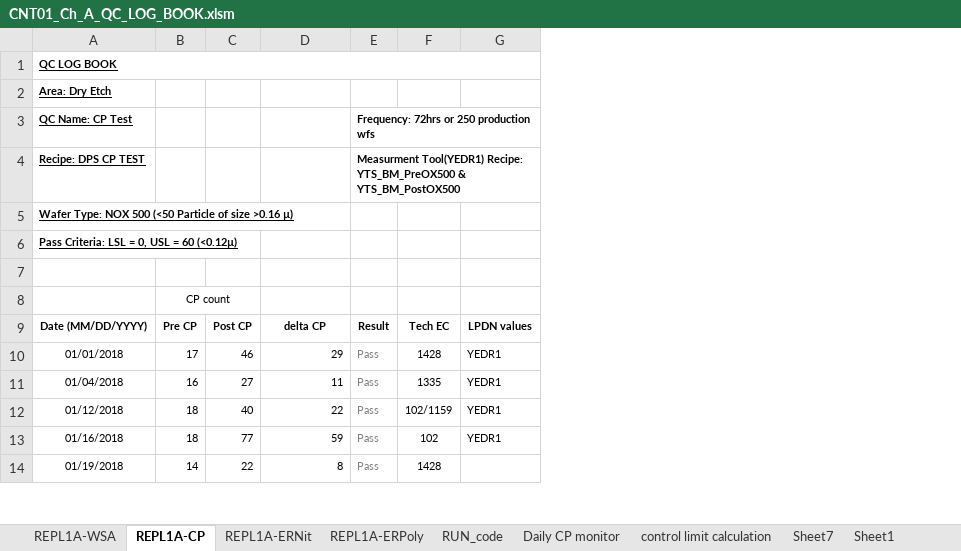
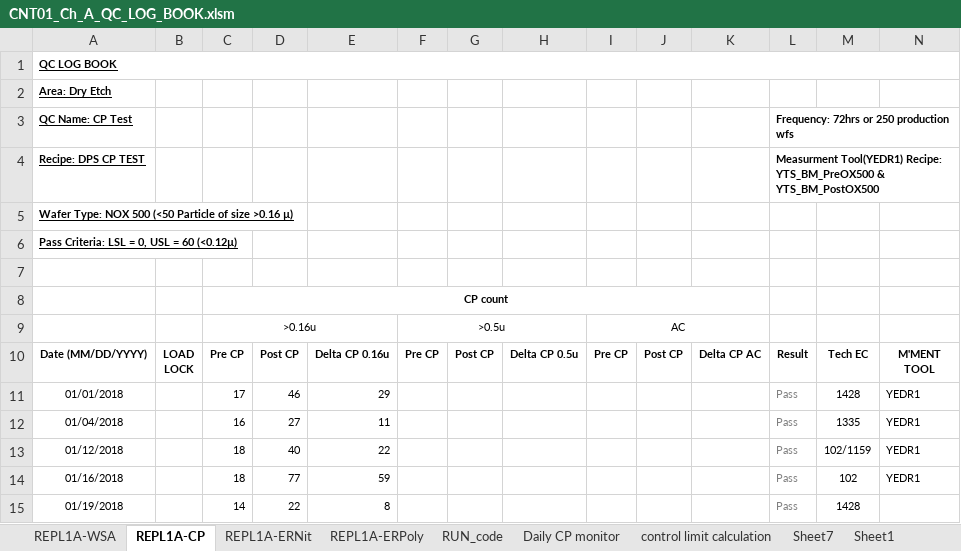
Before and after one commit to abhi3700/AutoPlot, an Excel workbook: examples/dry_etch/CNT01_Ch_A_QC_LOG_BOOK/CNT01_Ch_A_QC_LOG_BOOK.xlsm, sheet REPL1A-CP, drawn as a sheet; only a part is shown; values as stored, in another font and other column widths than the file's, no borders; conditional formats not drawn; removed rows and columns are numbered as before the commit, all else as after; rows hold the shown columns only; ↵ is a line break in a cell; the diff covers the shown part only; the diff names each change by its address in the sheet, - before the commit and + after, or states it on an @@ line.

```diff
--- a/examples/dry_etch/CNT01_Ch_A_QC_LOG_BOOK/CNT01_Ch_A_QC_LOG_BOOK.xlsm (sheet REPL1A-CP)
+++ b/examples/dry_etch/CNT01_Ch_A_QC_LOG_BOOK/CNT01_Ch_A_QC_LOG_BOOK.xlsm (sheet REPL1A-CP)
+column B, row 10: LOAD ↵ LOCK
+column F, row 10: Pre CP
+column G, row 10: Post CP
+column H, row 10: Delta CP 0.5u
+column I, row 10: Pre CP
+column J, row 10: Post CP
+column K, row 10: Delta CP AC
-C8 bold: off
+C8 bold: on
-B8:C8 merged
+C8:K8 merged
+row 9:  |  | >0.16u |  |  | >0.5u |  |  | AC
-E10: delta CP
+E10: Delta CP 0.16u
-N10: LPDN values
+N10: M'MENT ↵ TOOL
```
Also changed, not shown: 81 added rows, 37 removed rows and cell formats elsewhere in this sheet, sheet REPL1A-ERPoly, sheet REPL1A-ERNit, sheet Sheet1, formulas that keep their value, 3 other files.
